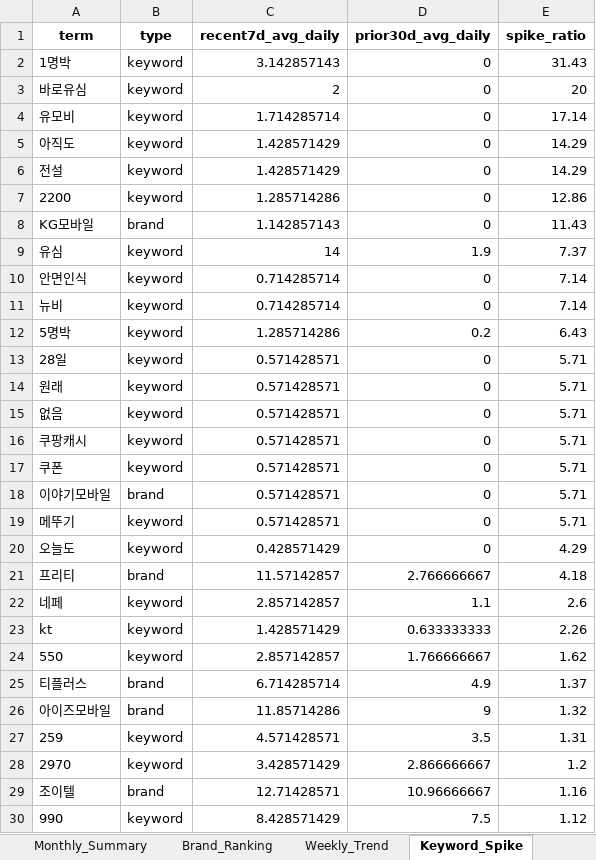
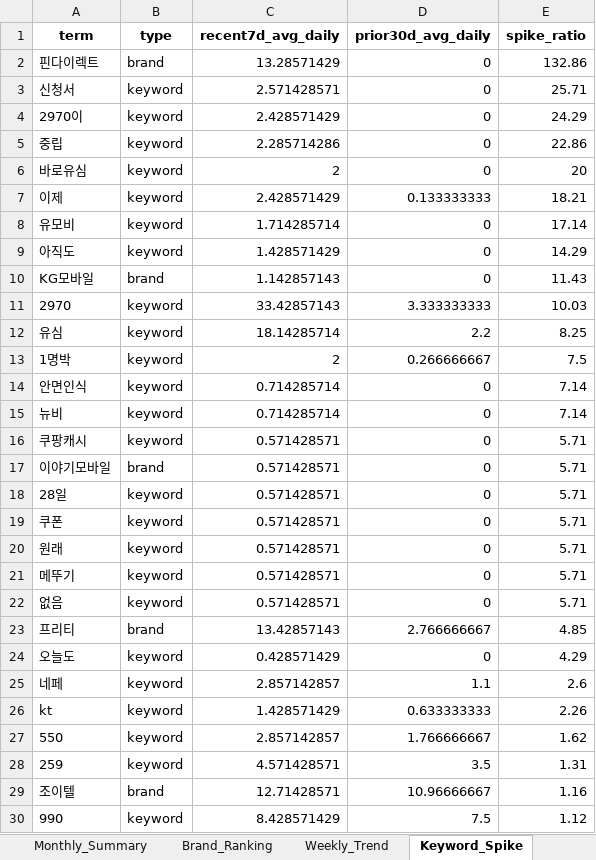
Before and after one commit to rodolfochoi911-lgtm/mvno-market-monitor, an Excel workbook: data/dashboard_history.xlsx, sheet Keyword_Spike, drawn as a sheet; only a part is shown; values as stored, in another font and other column widths than the file's, no borders; removed rows and columns are numbered as before the commit, all else as after; the diff covers the shown part only; the diff names each change by its address in the sheet, - before the commit and + after, or states it on an @@ line.

```diff
--- a/data/dashboard_history.xlsx (sheet Keyword_Spike)
+++ b/data/dashboard_history.xlsx (sheet Keyword_Spike)
-row 2: 1명박 | keyword | 3.142857143 | 0 | 31.43
+row 2: 핀다이렉트 | brand | 13.28571429 | 0 | 132.86
+row 3: 신청서 | keyword | 2.571428571 | 0 | 25.71
+row 4: 2970이 | keyword | 2.428571429 | 0 | 24.29
+row 5: 중립 | keyword | 2.285714286 | 0 | 22.86
+row 7: 이제 | keyword | 2.428571429 | 0.133333333 | 18.21
-row 6: 전설 | keyword | 1.428571429 | 0 | 14.29
-row 7: 2200 | keyword | 1.285714286 | 0 | 12.86
+row 11: 2970 | keyword | 33.42857143 | 3.333333333 | 10.03
-C12 (recent7d_avg_daily): 14
+C12 (recent7d_avg_daily): 18.14285714
-D12 (prior30d_avg_daily): 1.9
+D12 (prior30d_avg_daily): 2.2
-E12 (spike_ratio): 7.37
+E12 (spike_ratio): 8.25
+row 13: 1명박 | keyword | 2 | 0.266666667 | 7.5
-row 12: 5명박 | keyword | 1.285714286 | 0.2 | 6.43
@@ row 18 moved to row 17: 이야기모바일 @@
@@ row 17 moved to row 19: 쿠폰 @@
@@ row 19 moved to row 21: 메뚜기 @@
+row 23: 프리티 | brand | 13.42857143 | 2.766666667 | 4.85
-row 21: 프리티 | brand | 11.57142857 | 2.766666667 | 4.18
-row 25: 티플러스 | brand | 6.714285714 | 4.9 | 1.37
-row 26: 아이즈모바일 | brand | 11.85714286 | 9 | 1.32
-row 28: 2970 | keyword | 3.428571429 | 2.866666667 | 1.2
```
Also changed, not shown: 1 added row and 1 removed row elsewhere in this sheet, sheet Top_Posts, sheet Brand_Ranking, sheet Brand_SOV_Long, sheet Keywords_Normalized, sheet Keywords_Raw, sheet Brand_SOV_Pivot, 3 more sheets.
